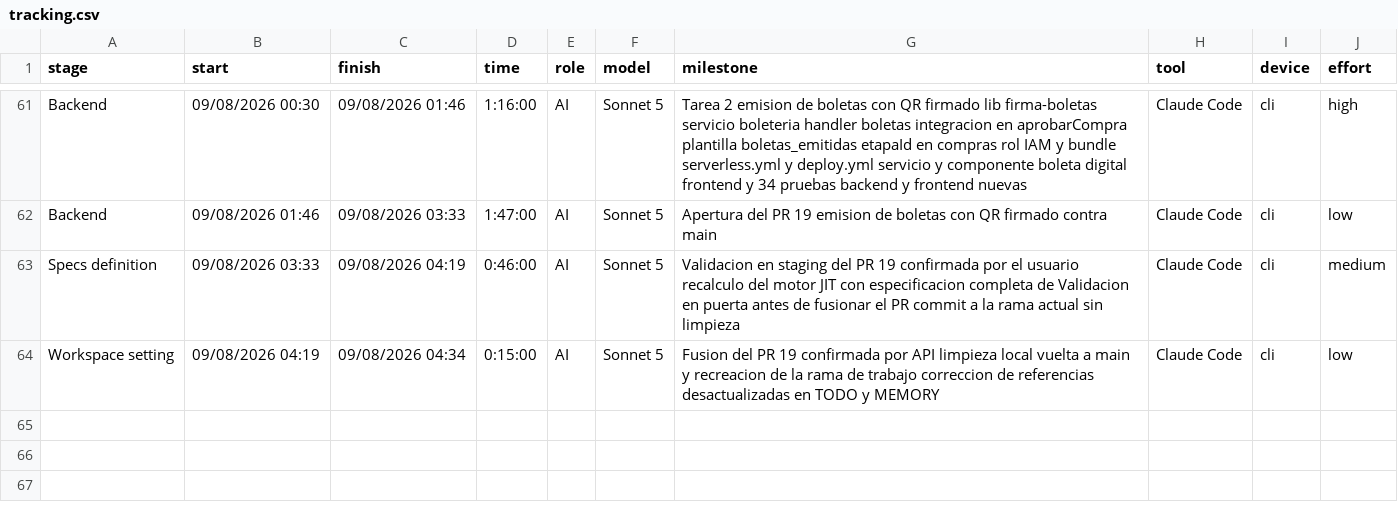
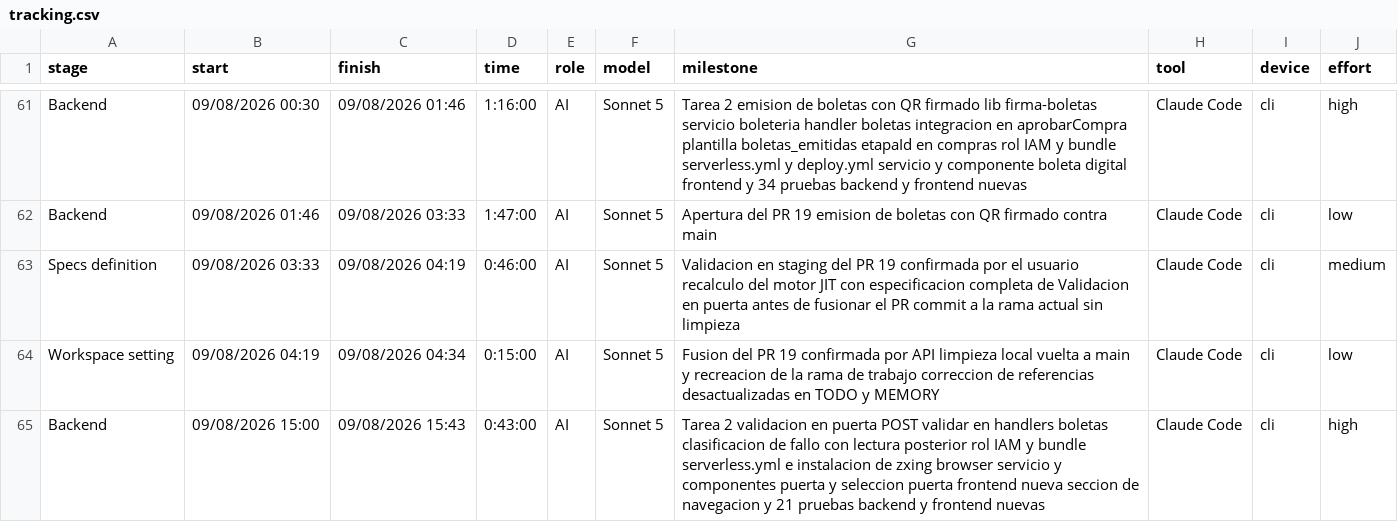
Before and after one commit to ocastelblanco/agora-letiende, a CSV file: docs/tracking.csv, drawn as a sheet; only a part is shown, gaps mark what is left out; the diff names each change by its address in the sheet, - before the commit and + after, or states it on an @@ line.

```diff
--- a/docs/tracking.csv
+++ b/docs/tracking.csv
+row 65: Backend | 09/08/2026 15:00 | 09/08/2026 15:43 | 0:43:00 | AI | Sonnet 5 | Tarea 2 validacion en puerta POST validar en handlers boletas clasificacion de fallo con lectura posterior rol IAM y bundle serverless.yml e instalacion de zxing browser servicio y componentes puerta y seleccion puerta frontend nueva seccion de navegacion y 21 pruebas backend y frontend nuevas | Claude Code | cli | high
```
Also changed, not shown: 20 other files.
